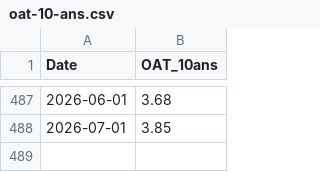
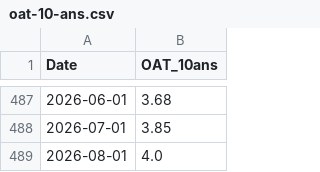
Before and after one commit to baptistesoulard/housing-market, a CSV file: data_manual_input/oat-10-ans.csv, drawn as a sheet; only a part is shown, gaps mark what is left out.

```diff
--- a/data_manual_input/oat-10-ans.csv
+++ b/data_manual_input/oat-10-ans.csv
@@ -488 +488,2 @@ Date,OAT_10ans
 2026-07-01,3.85
+2026-08-01,4.0
```
Also changed, not shown: data_manual_input/prix-immobilier-notaires-insee.csv, 5 other files.
